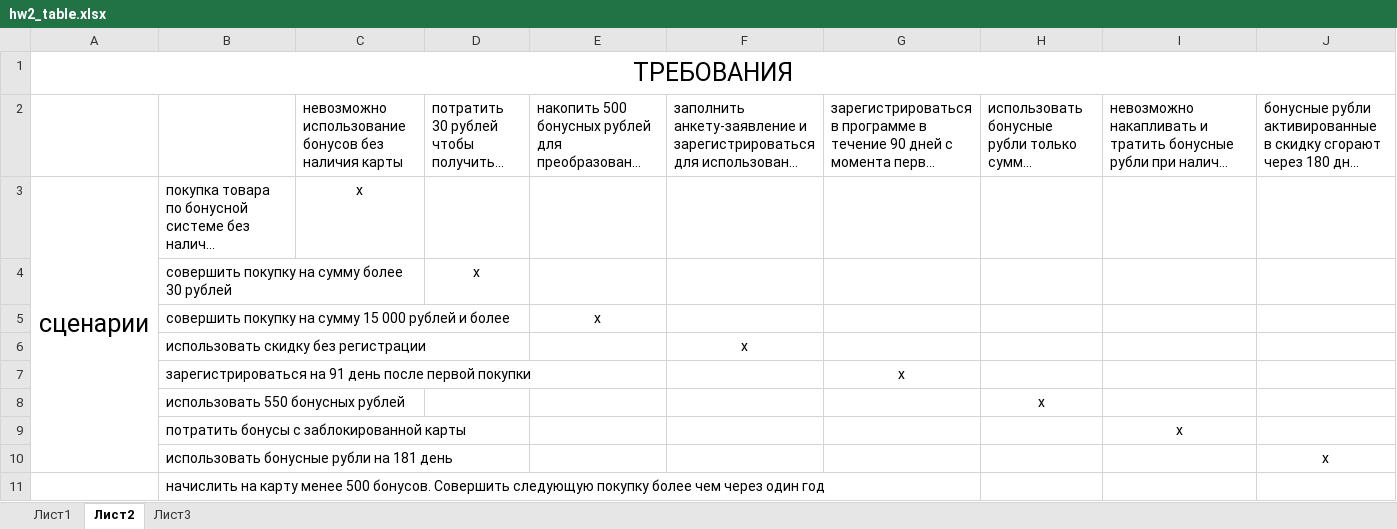
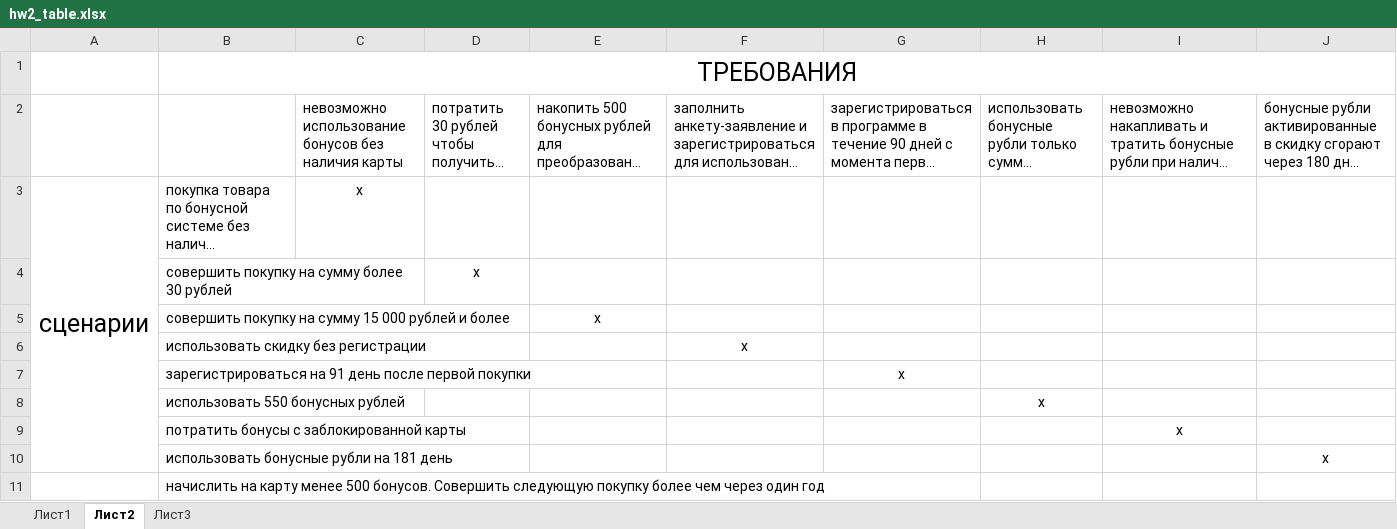
Before and after one commit to rodionbutin/rodja, an Excel workbook: hw2_table.xlsx, sheet Лист2, drawn as a sheet; only a part is shown; long unchanged cells end in …; values as stored, in another font and other column widths than the file's, no borders; removed rows and columns are numbered as before the commit, all else as after; rows hold the shown columns only; the diff names each change by its address in the sheet, - before the commit and + after, or states it on an @@ line.

Commit message:
лист 2 и лист 3

```diff
--- a/hw2_table.xlsx (sheet Лист2)
+++ b/hw2_table.xlsx (sheet Лист2)
-row 1: ТРЕБОВАНИЯ
+row 1:  | ТРЕБОВАНИЯ
```
Also changed, not shown: sheet Лист3.
